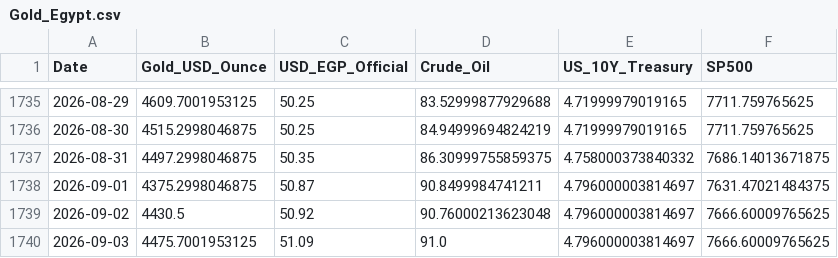
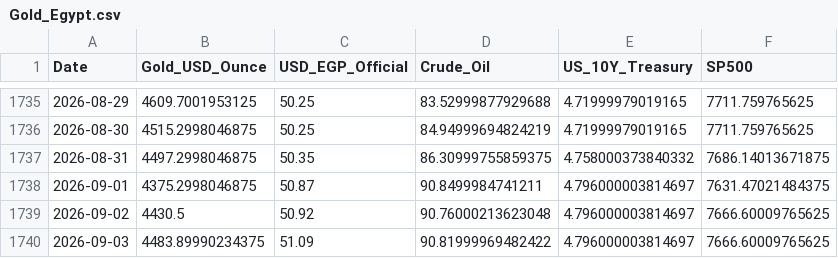
Before and after one commit to MahmoudShamoun/DEPI-Graduation-Project, a CSV file: 02_Dataset/Gold_Egypt.csv, drawn as a sheet; only a part is shown, gaps mark what is left out.

```diff
--- a/02_Dataset/Gold_Egypt.csv
+++ b/02_Dataset/Gold_Egypt.csv
@@ -1739,2 +1739,2 @@ Date,Gold_USD_Ounce,USD_EGP_Official,Crude_Oil,US_10Y_Treasury,SP500
 2026-09-02,4430.5,50.92,90.76000213623048,4.796000003814697,7666.60009765625
-2026-09-03,4475.7001953125,51.09,91.0,4.796000003814697,7666.60009765625
+2026-09-03,4483.89990234375,51.09,90.81999969482422,4.796000003814697,7666.60009765625
```
Also changed, not shown: 2 other files.
